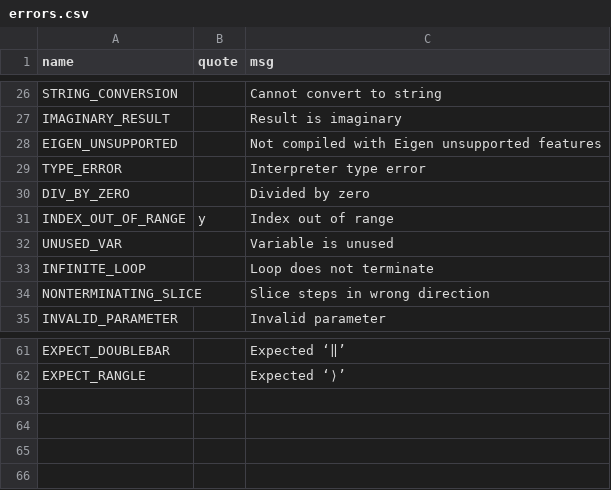
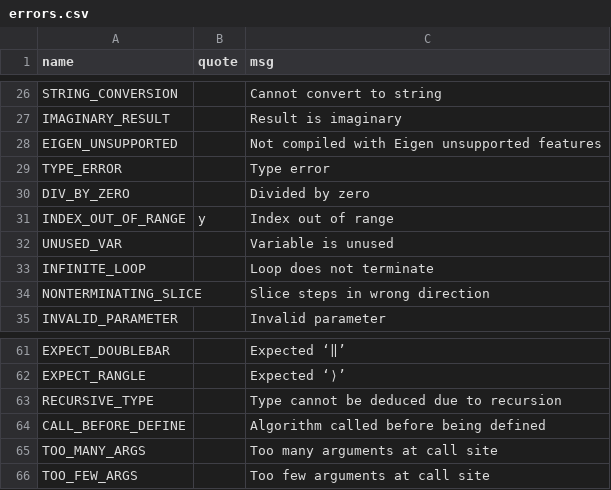
Before and after one commit to JohnDTill/Forscape, a CSV file: meta/errors.csv, drawn as a sheet; only a part is shown, gaps mark what is left out.

Commit message:
Static typing (#38)
This adds type checking which occurs at compile time, ensuring type-safe operation of the interpreter. Dimensions are still handled at runtime.

```diff
--- a/meta/errors.csv
+++ b/meta/errors.csv
@@ -28,3 +28,3 @@ IMAGINARY_RESULT,,Result is imaginary
 EIGEN_UNSUPPORTED,,Not compiled with Eigen unsupported features
-TYPE_ERROR,,Interpreter type error
+TYPE_ERROR,,Type error
 DIV_BY_ZERO,,Divided by zero
@@ -62 +62,5 @@ EXPECT_DOUBLEBAR,,Expected ‘‖’
 EXPECT_RANGLE,,Expected ‘⟩’
+RECURSIVE_TYPE,,Type cannot be deduced due to recursion
+CALL_BEFORE_DEFINE,,Algorithm called before being defined
+TOO_MANY_ARGS,,Too many arguments at call site
+TOO_FEW_ARGS,,Too few arguments at call site
```
Also changed, not shown: 34 other files.
